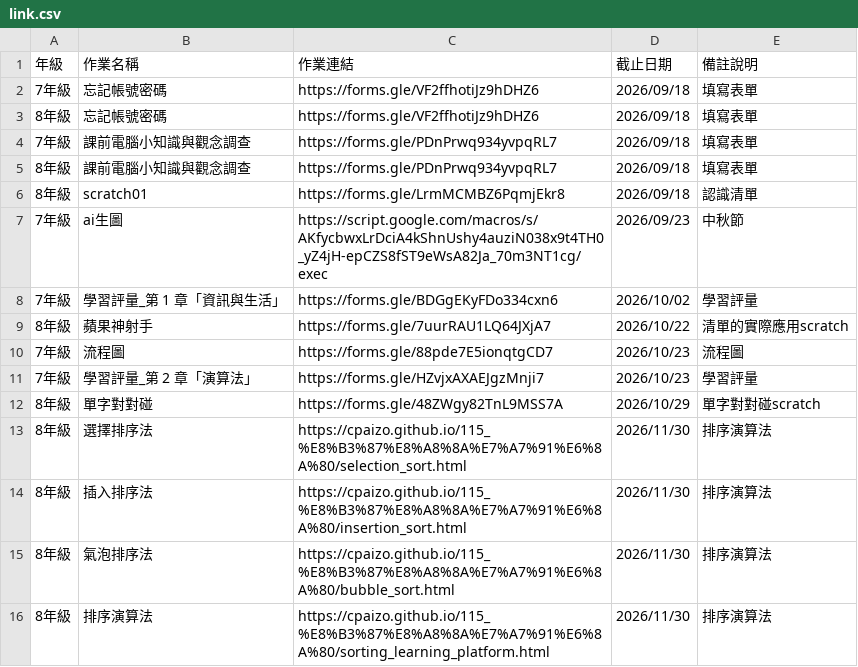
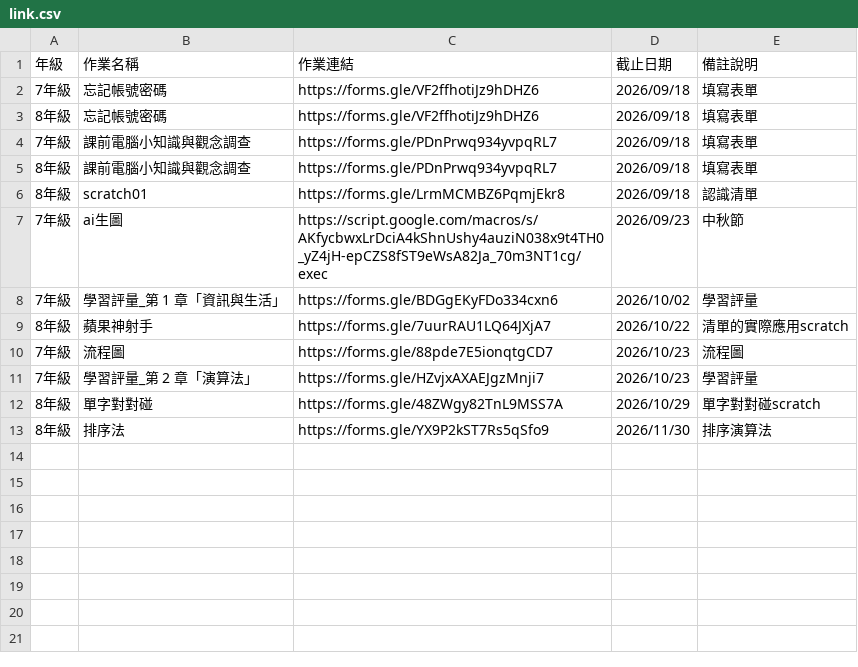
Before and after one commit to cpaizo/cpaizo.github.io, a CSV file: 115_資訊科技/link.csv, drawn as a sheet.

Commit message:
Update link.csv to remove duplicates and add sorting assignment
Removed duplicate entries and added a new sorting assignment link.

```diff
--- a/115_資訊科技/link.csv
+++ b/115_資訊科技/link.csv
@@ -12,5 +12,2 @@
 8年級,單字對對碰,https://forms.gle/48ZWgy82TnL9MSS7A,2026/10/29,單字對對碰scratch
-8年級,選擇排序法,https://cpaizo.github.io/115_%E8%B3%87%E8%A8%8A%E7%A7%91%E6%8A%80/selection_sort.html,2026/11/30,排序演算法
-8年級,插入排序法,https://cpaizo.github.io/115_%E8%B3%87%E8%A8%8A%E7%A7%91%E6%8A%80/insertion_sort.html,2026/11/30,排序演算法
-8年級,氣泡排序法,https://cpaizo.github.io/115_%E8%B3%87%E8%A8%8A%E7%A7%91%E6%8A%80/bubble_sort.html,2026/11/30,排序演算法
-8年級,排序演算法,https://cpaizo.github.io/115_%E8%B3%87%E8%A8%8A%E7%A7%91%E6%8A%80/sorting_learning_platform.html,2026/11/30,排序演算法
+8年級,排序法,https://forms.gle/YX9P2kST7Rs5qSfo9,2026/11/30,排序演算法
```
